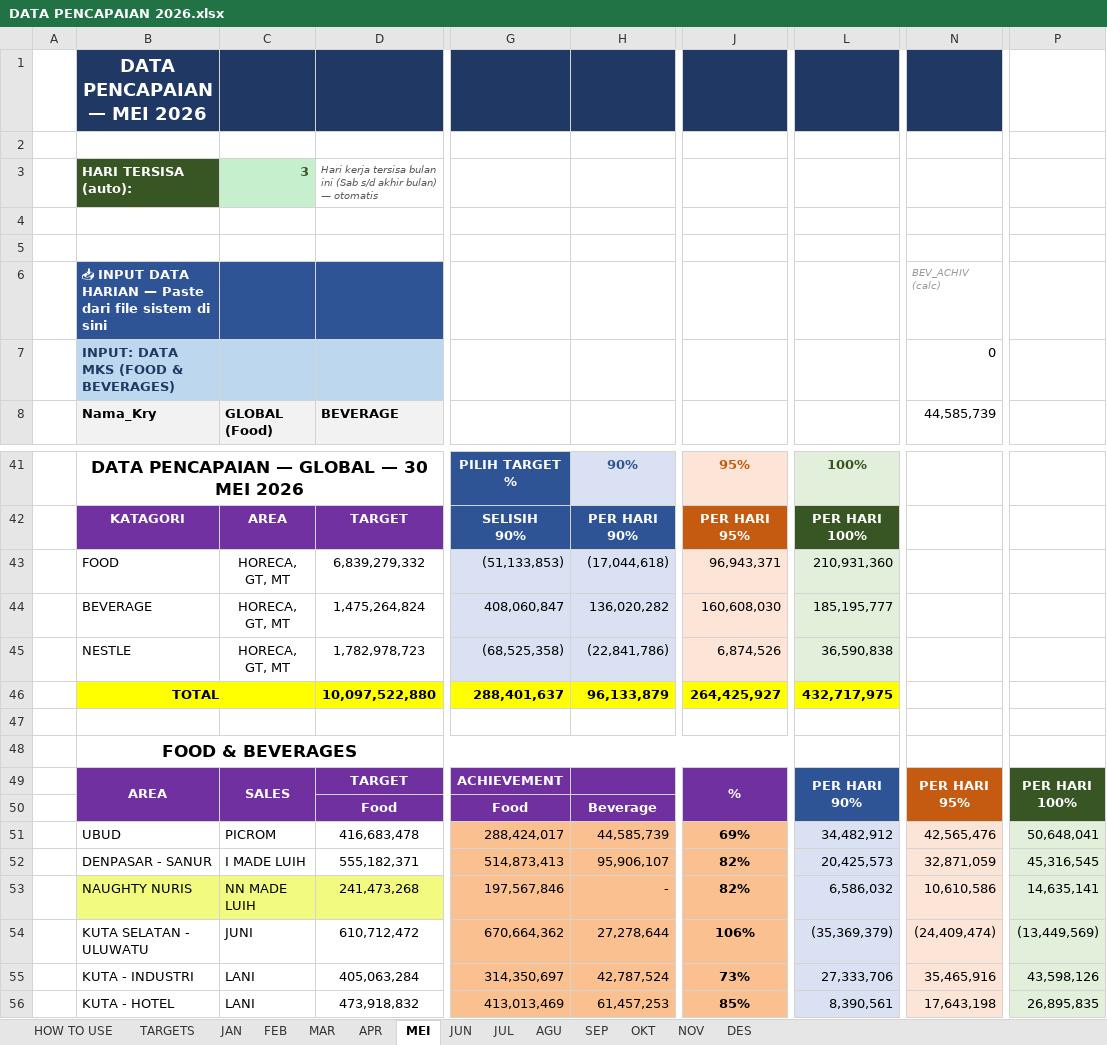
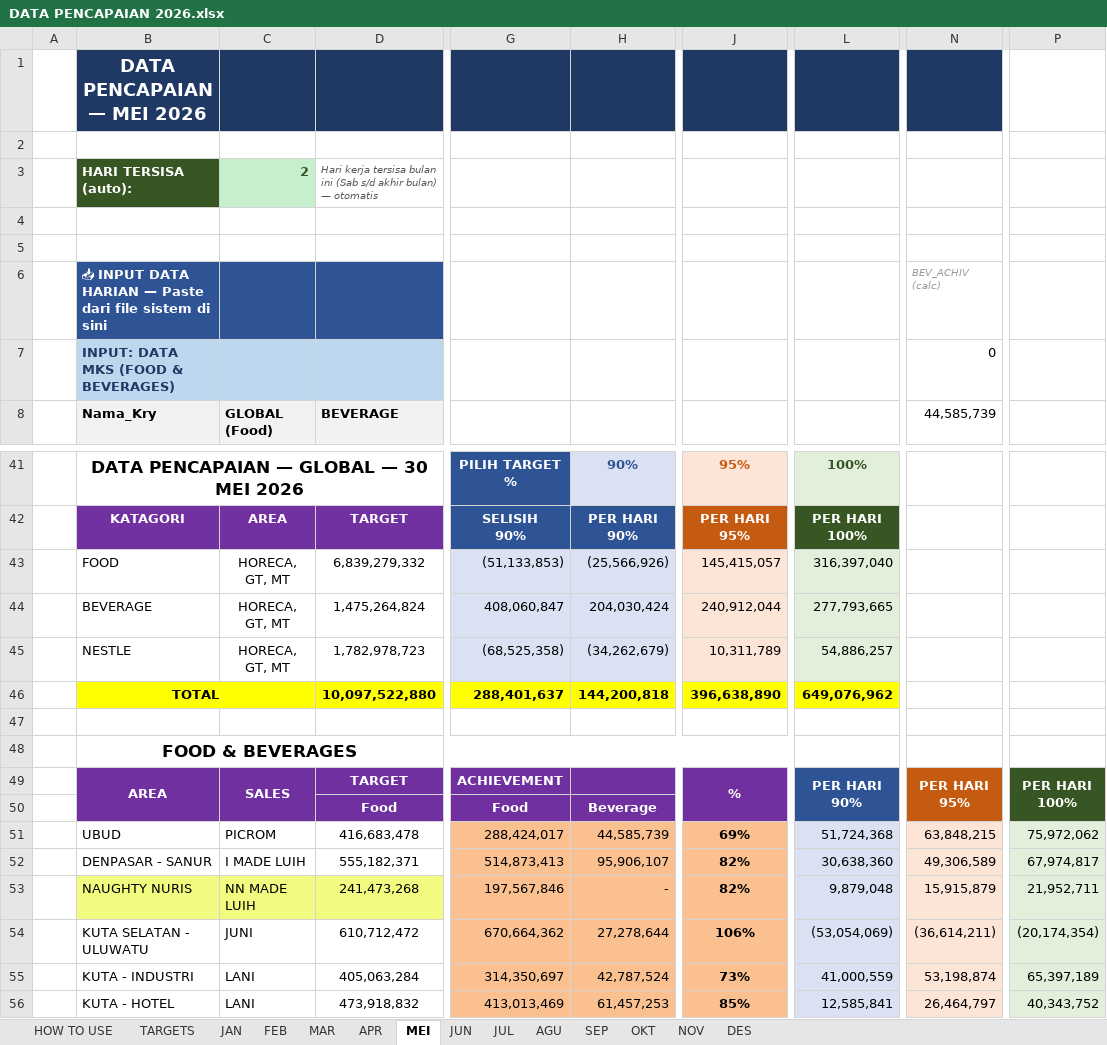
Before and after one commit to RandyT25/MKU-MKS-Area-Dashboard, an Excel workbook: uploads/DATA PENCAPAIAN 2026.xlsx, sheet MEI, drawn as a sheet; only a part is shown, gaps mark what is left out; values as stored, in another font and other column widths than the file's, no borders; conditional formats not drawn; the diff covers the shown part only; the diff names each change by its address in the sheet, - before the commit and + after, or states it on an @@ line.

```diff
--- a/uploads/DATA PENCAPAIAN 2026.xlsx (sheet MEI)
+++ b/uploads/DATA PENCAPAIAN 2026.xlsx (sheet MEI)
-C3 (GLOBAL (Food)): 3
+C3 (GLOBAL (Food)): 2
-H43: (17,044,618)
+H43: (25,566,926)
-J43: 96,943,371
+J43: 145,415,057
-L43: 210,931,360
+L43: 316,397,040
-H44: 136,020,282
+H44: 204,030,424
-J44: 160,608,030
+J44: 240,912,044
-L44: 185,195,777
+L44: 277,793,665
-H45: (22,841,786)
+H45: (34,262,679)
-J45: 6,874,526
+J45: 10,311,789
-L45: 36,590,838
+L45: 54,886,257
-H46: 96,133,879
+H46: 144,200,818
-J46: 264,425,927
+J46: 396,638,890
-L46: 432,717,975
+L46: 649,076,962
-L51: 34,482,912
+L51: 51,724,368
-N51 (44,585,739): 42,565,476
+N51 (44,585,739): 63,848,215
-P51: 50,648,041
+P51: 75,972,062
-L52: 20,425,573
+L52: 30,638,360
-N52 (44,585,739): 32,871,059
+N52 (44,585,739): 49,306,589
-P52: 45,316,545
+P52: 67,974,817
-L53: 6,586,032
+L53: 9,879,048
-N53 (44,585,739): 10,610,586
+N53 (44,585,739): 15,915,879
-P53: 14,635,141
+P53: 21,952,711
-L54: (35,369,379)
+L54: (53,054,069)
-N54 (44,585,739): (24,409,474)
+N54 (44,585,739): (36,614,211)
-P54: (13,449,569)
+P54: (20,174,354)
-L55: 27,333,706
+L55: 41,000,559
-N55 (44,585,739): 35,465,916
+N55 (44,585,739): 53,198,874
-P55: 43,598,126
+P55: 65,397,189
-L56: 8,390,561
+L56: 12,585,841
-N56 (44,585,739): 17,643,198
+N56 (44,585,739): 26,464,797
-P56: 26,895,835
+P56: 40,343,752
```
Also changed, not shown: 39 edited cells elsewhere in this sheet, sheet JUL, 4 other files.
